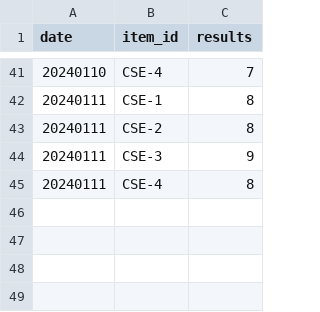
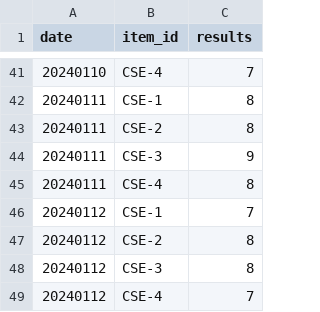
Before and after one commit to Kwanloky/IS-cybergeek, a CSV file: results.csv, drawn as a sheet; only a part is shown, gaps mark what is left out; the diff names each change by its address in the sheet, - before the commit and + after, or states it on an @@ line.

```diff
--- a/results.csv
+++ b/results.csv
+row 46: 20240112 | CSE-1 | 7
+row 47: 20240112 | CSE-2 | 8
+row 48: 20240112 | CSE-3 | 8
+row 49: 20240112 | CSE-4 | 7
```
Also changed, not shown: 1 other file.
